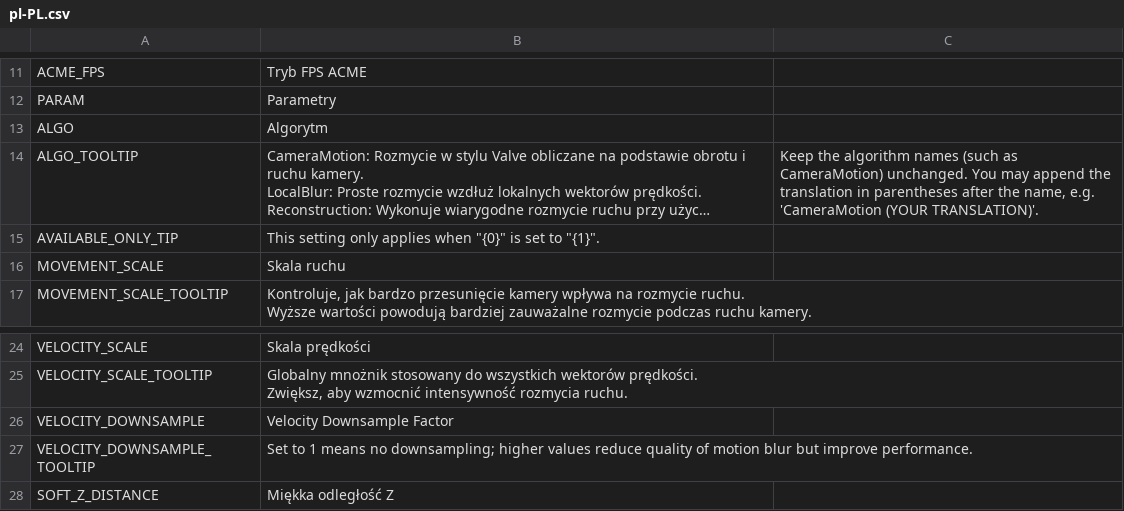
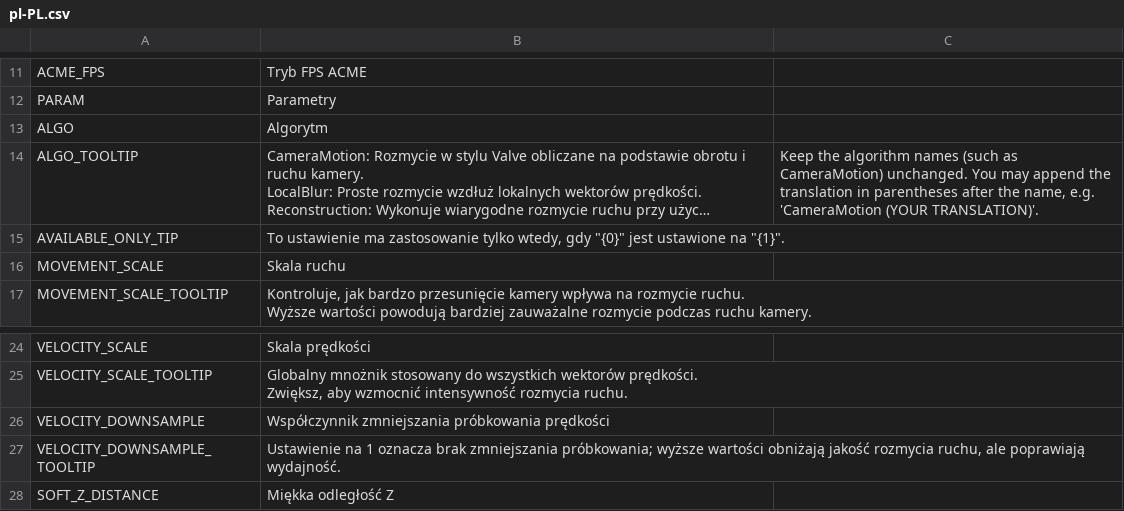
Before and after one commit to will258012/MotionBlur, a CSV file: Translations/pl-PL.csv, drawn as a sheet; only a part is shown, gaps mark what is left out; long unchanged cells end in …; the diff names each change by its address in the sheet, - before the commit and + after, or states it on an @@ line.

Commit message:
New translations en-en.csv (Polish)
[ci skip]

```diff
--- a/Translations/pl-PL.csv
+++ b/Translations/pl-PL.csv
-B15: This setting only applies when "{0}" is set to "{1}".
+B15: To ustawienie ma zastosowanie tylko wtedy, gdy "{0}" jest ustawione na "{1}".
-B26: Velocity Downsample Factor
+B26: Współczynnik zmniejszania próbkowania prędkości
-B27: Set to 1 means no downsampling; higher values reduce quality of motion blur but improve performance.
+B27: Ustawienie na 1 oznacza brak zmniejszania próbkowania; wyższe wartości obniżają jakość rozmycia ruchu, ale poprawiają wydajność.
```
